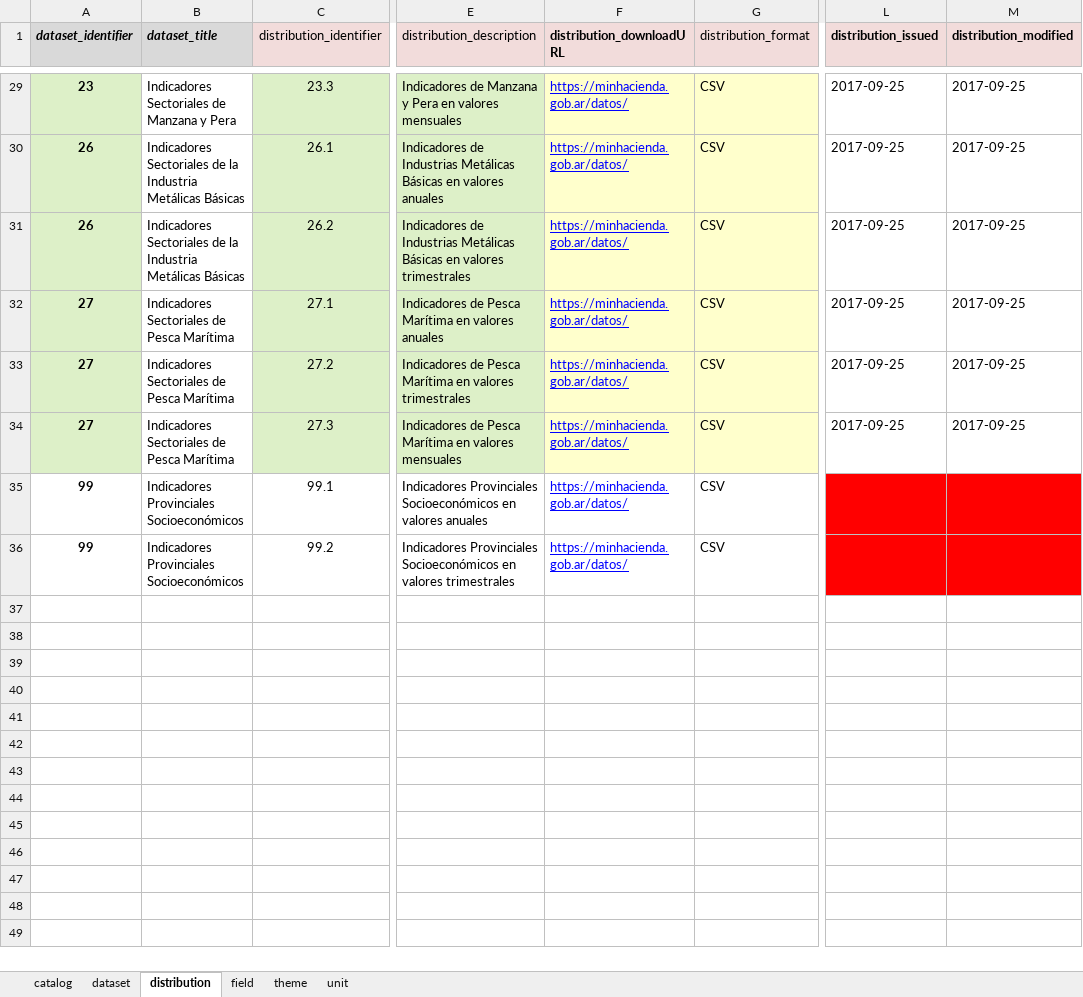
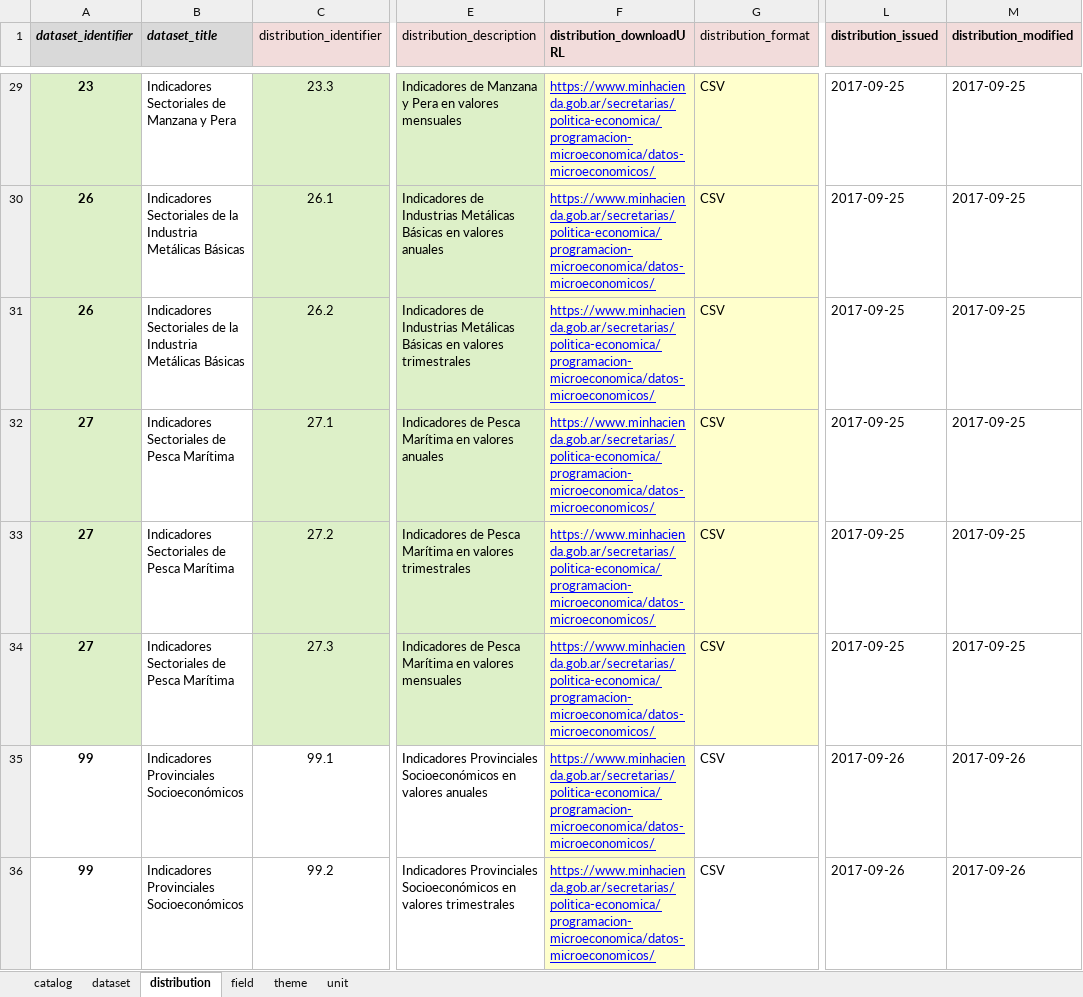
Before and after one commit to augustodevesa/libreria-catalogos, an Excel workbook: sspmi/data.xlsx, sheet distribution, drawn as a sheet; only a part is shown, gaps mark what is left out; values as stored, in another font and other column widths than the file's, no borders; the diff covers the shown part only; the diff names each change by its address in the sheet, - before the commit and + after, or states it on an @@ line.

```diff
--- a/sspmi/data.xlsx (sheet distribution)
+++ b/sspmi/data.xlsx (sheet distribution)
-F29:F36 (distribution_downloadURL): https://minhacienda.gob.ar/datos/
+F29:F36 (distribution_downloadURL): https://www.minhacienda.gob.ar/secretarias/politica-economica/programacion-microeconomica/datos-microeconomicos/
-F35:F36 fill: none
+F35:F36 fill: #FFFFCC
-L35:L36 (distribution_issued): (empty)
+L35:L36 (distribution_issued): 2017-09-26
-L35:M36 fill: #FF0000
+L35:M36 fill: none
-M35:M36 (distribution_modified): (empty)
+M35:M36 (distribution_modified): 2017-09-26
```
Also changed, not shown: 27 edited cells elsewhere in this sheet, sheet dataset.
